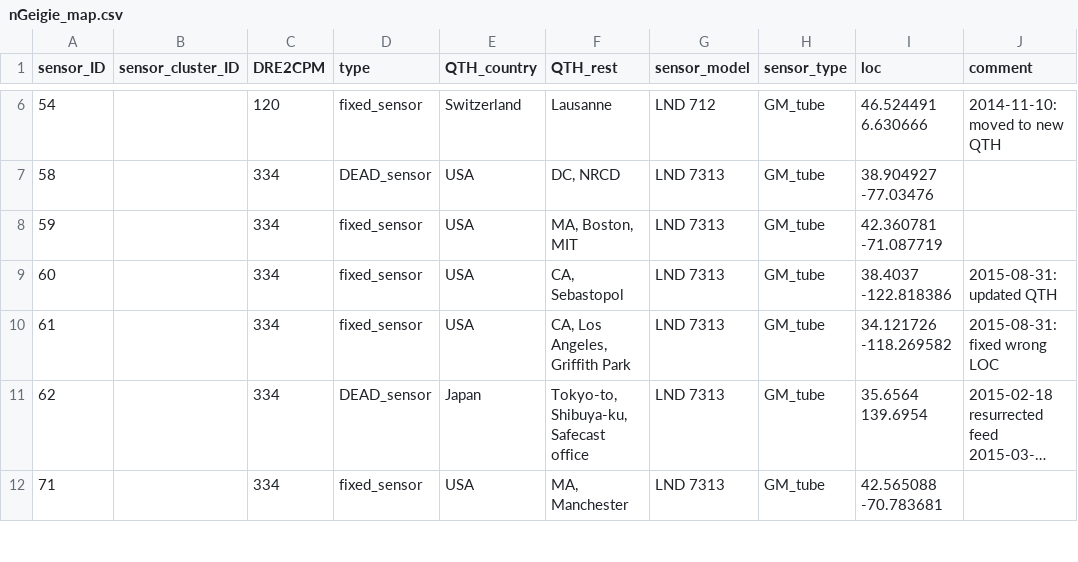
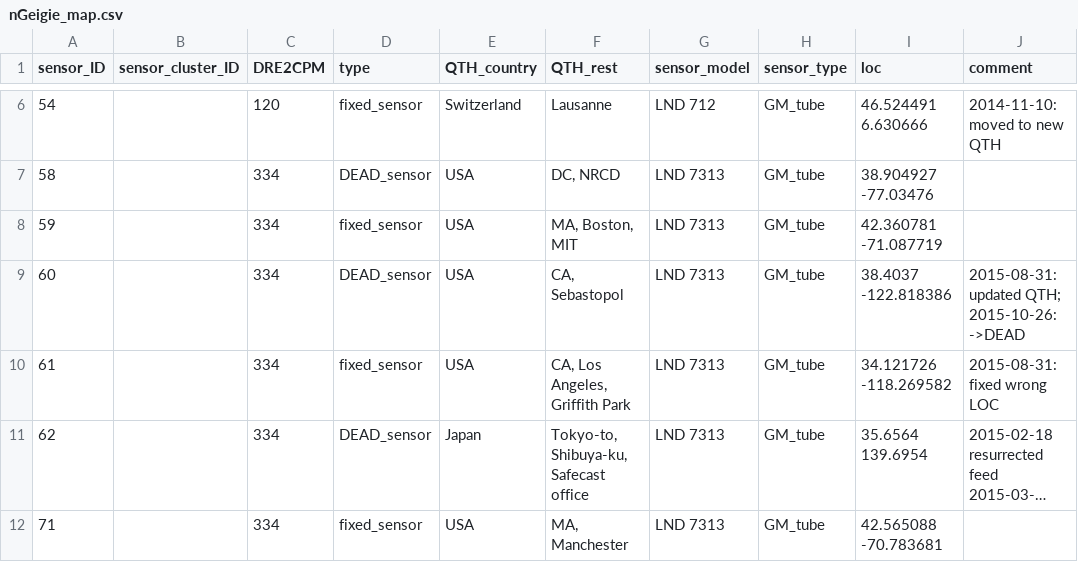
Before and after one commit to thinrope/fixed_sensor_visualization, a CSV file: in/nGeigie_map.csv, drawn as a sheet; only a part is shown, gaps mark what is left out; long unchanged cells end in ….

Commit message:
updating DB

```diff
--- a/in/nGeigie_map.csv
+++ b/in/nGeigie_map.csv
@@ -8,3 +8,3 @@
 59,,334,"fixed_sensor","USA","MA, Boston, MIT","LND 7313","GM_tube","42.360781 -71.087719",
-60,,334,"fixed_sensor","USA","CA, Sebastopol","LND 7313","GM_tube","38.4037 -122.818386","2015-08-31: updated QTH"
+60,,334,"DEAD_sensor","USA","CA, Sebastopol","LND 7313","GM_tube","38.4037 -122.818386","2015-08-31: updated QTH; 2015-10-26: ->DEAD"
 61,,334,"fixed_sensor","USA","CA, Los Angeles, Griffith Park","LND 7313","GM_tube","34.121726 -118.269582","2015-08-31: fixed wrong LOC"
```
